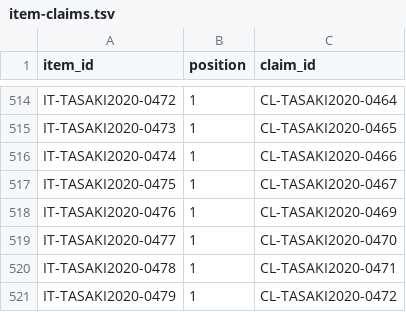
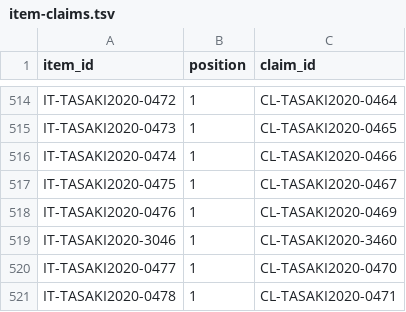
Before and after one commit to phasetr/lattice-system, a TSV file: registry/item-claims.tsv, drawn as a sheet; only a part is shown, gaps mark what is left out; the shorter side is filled out with more unchanged rows.

```diff
--- a/registry/item-claims.tsv
+++ b/registry/item-claims.tsv
@@ -518,2 +518,3 @@ IT-TASAKI2020-0475	1	CL-TASAKI2020-0467
 IT-TASAKI2020-0476	1	CL-TASAKI2020-0469
+IT-TASAKI2020-3046	1	CL-TASAKI2020-3460
 IT-TASAKI2020-0477	1	CL-TASAKI2020-0470
```
Also changed, not shown: registry/claim-vocabulary-review.tsv, registry/correction-events.tsv, 15 other files.
